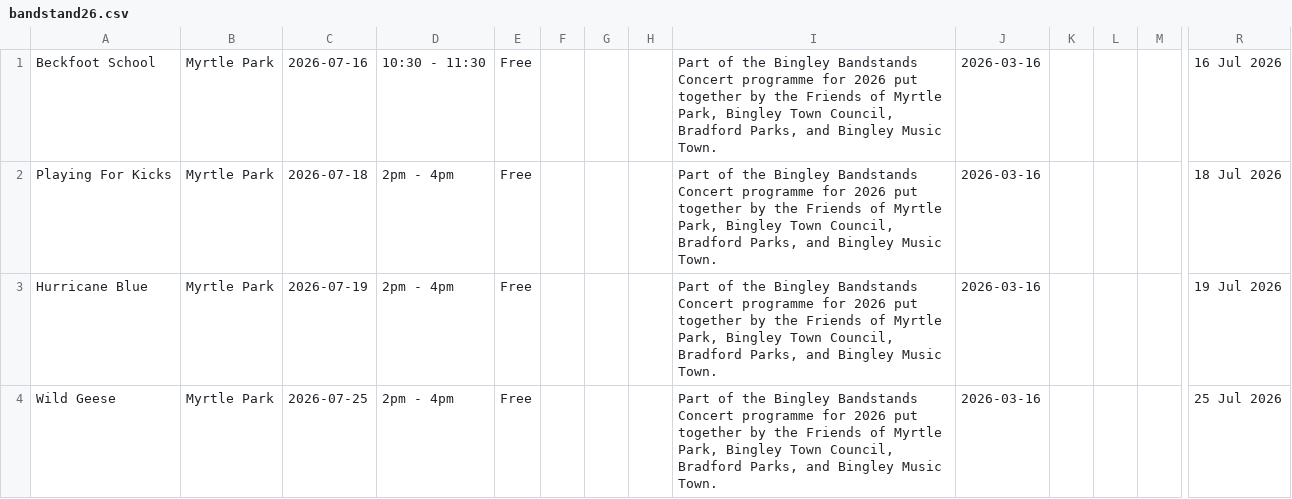
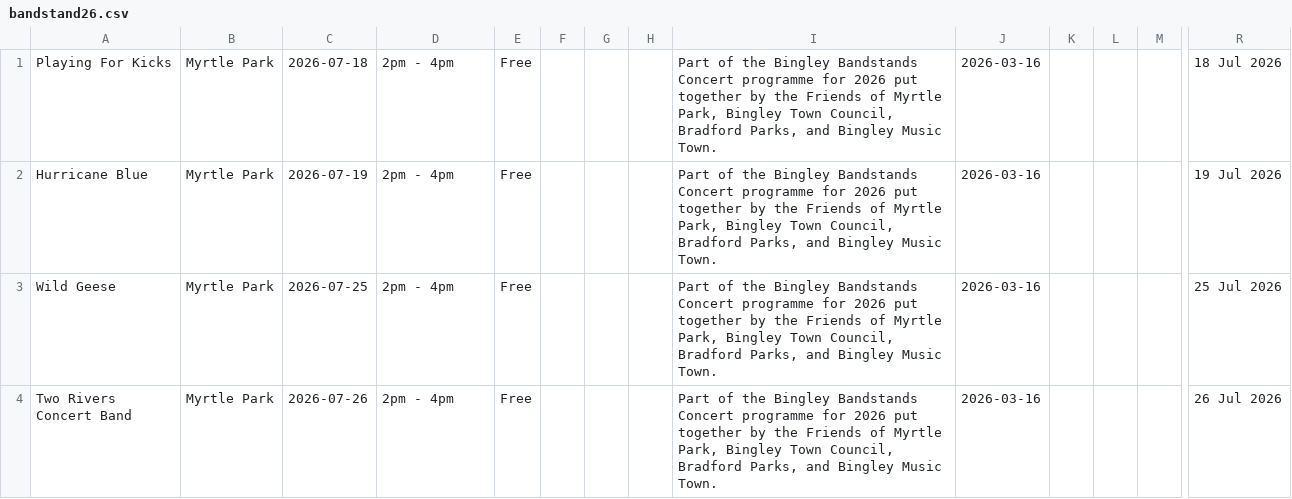
Before and after one commit to caprenter/bingley-music-town, a CSV file: docs/_data/bandstand26.csv, drawn as a sheet; only a part is shown, gaps mark what is left out; the shorter side is filled out with more unchanged rows; rows hold the shown columns only; the diff names each change by its address in the sheet, - before the commit and + after, or states it on an @@ line.

```diff
--- a/docs/_data/bandstand26.csv
+++ b/docs/_data/bandstand26.csv
-row 1: Beckfoot School | Myrtle Park | 2026-07-16 | 10:30 - 11:30 | Free |  |  |  | Part of the Bingley Bandstands Concert programme for 2026 put together by the Friends of Myrtle Park, Bingley Town Council, Bradford Parks, and Bingley Music Town. | 2026-03-16 |  |  |  | 16 Jul 2026
```
Also changed, not shown: docs/_data/artists.csv, docs/_data/events.csv, 1 other file.
